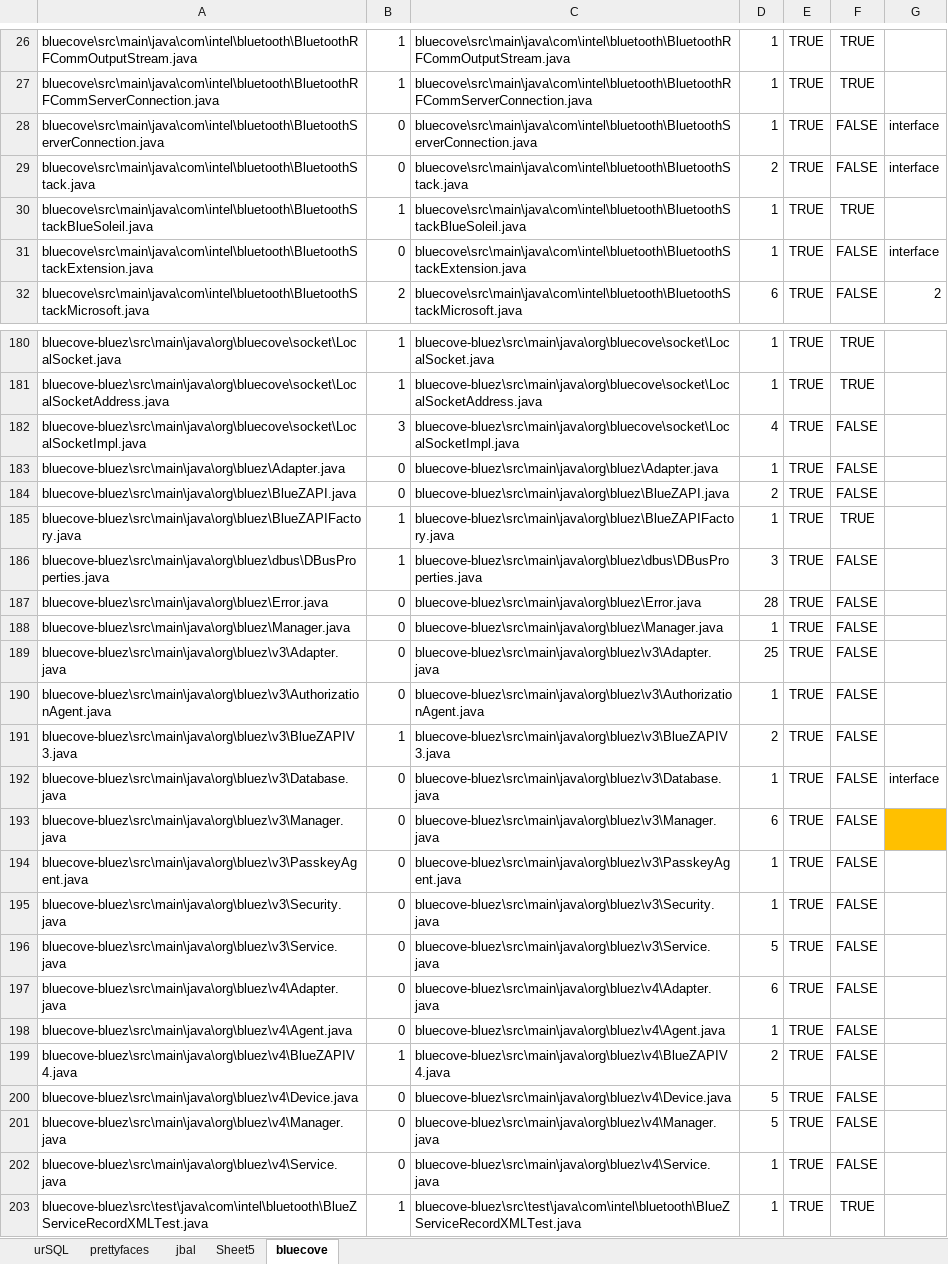
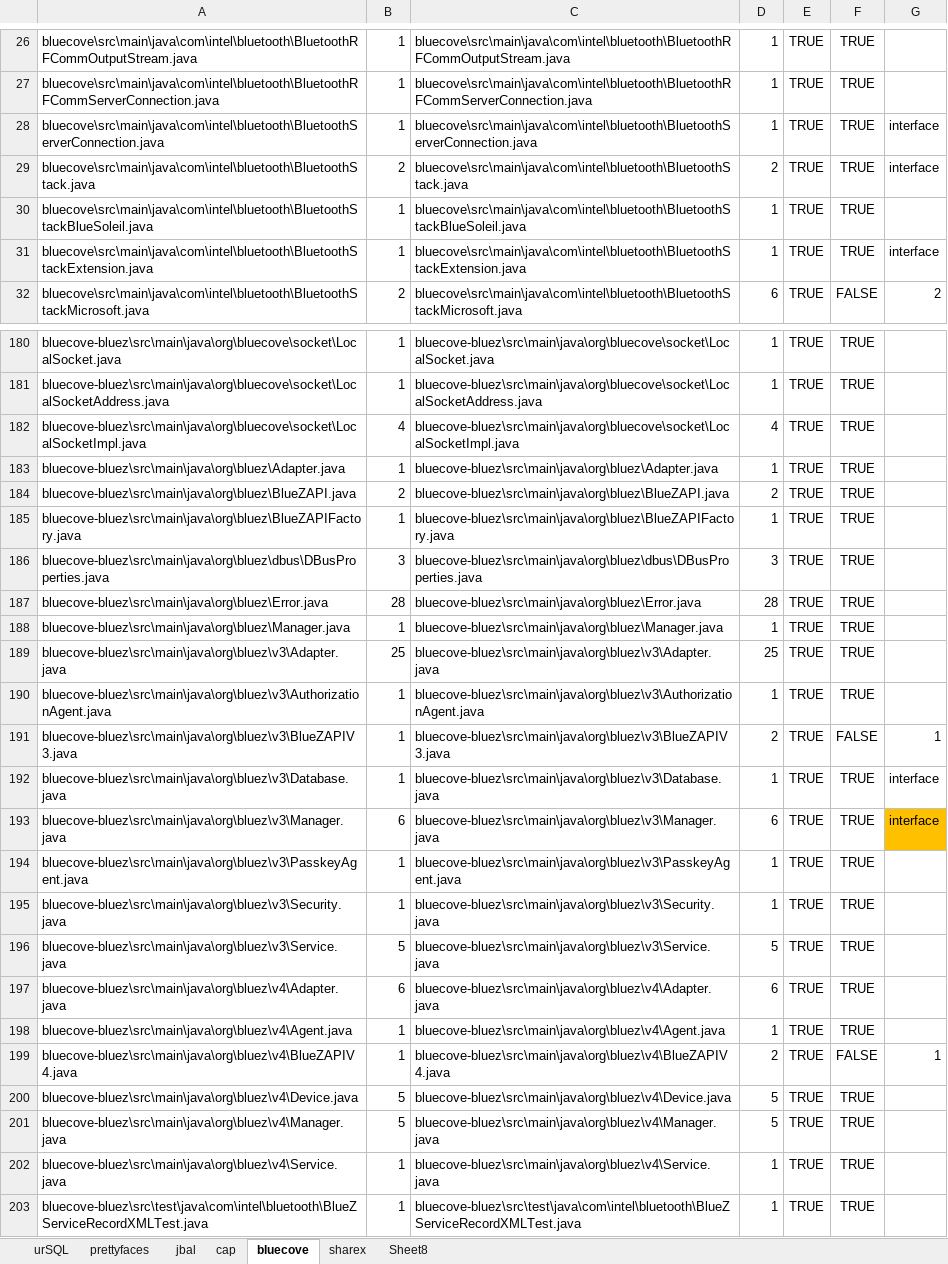
Before and after one commit to AdelinaStana/DissertationProject, an Excel workbook: results/check_nr_of_classes.xlsx, sheet bluecove, drawn as a sheet; only a part is shown, gaps mark what is left out; values as stored, in another font and other column widths than the file's, no borders; conditional formats not drawn; the diff covers the shown part only; the diff names each change by its address in the sheet, - before the commit and + after, or states it on an @@ line.

```diff
--- a/results/check_nr_of_classes.xlsx (sheet bluecove)
+++ b/results/check_nr_of_classes.xlsx (sheet bluecove)
-sheet tab: Sheet5
+sheet tab: cap
+sheet tab: sharex
+sheet tab: Sheet8
-B28: 0
+B28: 1
-F28:F29: FALSE
+F28:F29: TRUE
-B29: 0
+B29: 2
-B31: 0
+B31: 1
-F31: FALSE
+F31: TRUE
-B182: 3
+B182: 4
-F182:F184: FALSE
+F182:F184: TRUE
-B183: 0
+B183: 1
-B184: 0
+B184: 2
-B186: 1
+B186: 3
-F186:F190: FALSE
+F186:F190: TRUE
-B187: 0
+B187: 28
-B188: 0
+B188: 1
-B189: 0
+B189: 25
-B190: 0
+B190: 1
-G191: (empty)
+G191: 1
-B192: 0
+B192: 1
-F192:F198: FALSE
+F192:F198: TRUE
-B193: 0
+B193: 6
-G193: (empty)
+G193: interface
-B194:B195: 0
+B194:B195: 1
-B196: 0
+B196: 5
-B197: 0
+B197: 6
-B198: 0
+B198: 1
-G199: (empty)
+G199: 1
-B200:B201: 0
+B200:B201: 5
-F200:F202: FALSE
+F200:F202: TRUE
-B202: 0
+B202: 1
```
Also changed, not shown: 129 edited cells elsewhere in this sheet, sheet cap, sheet prettyfaces, sheet jbal, 3 other files.
